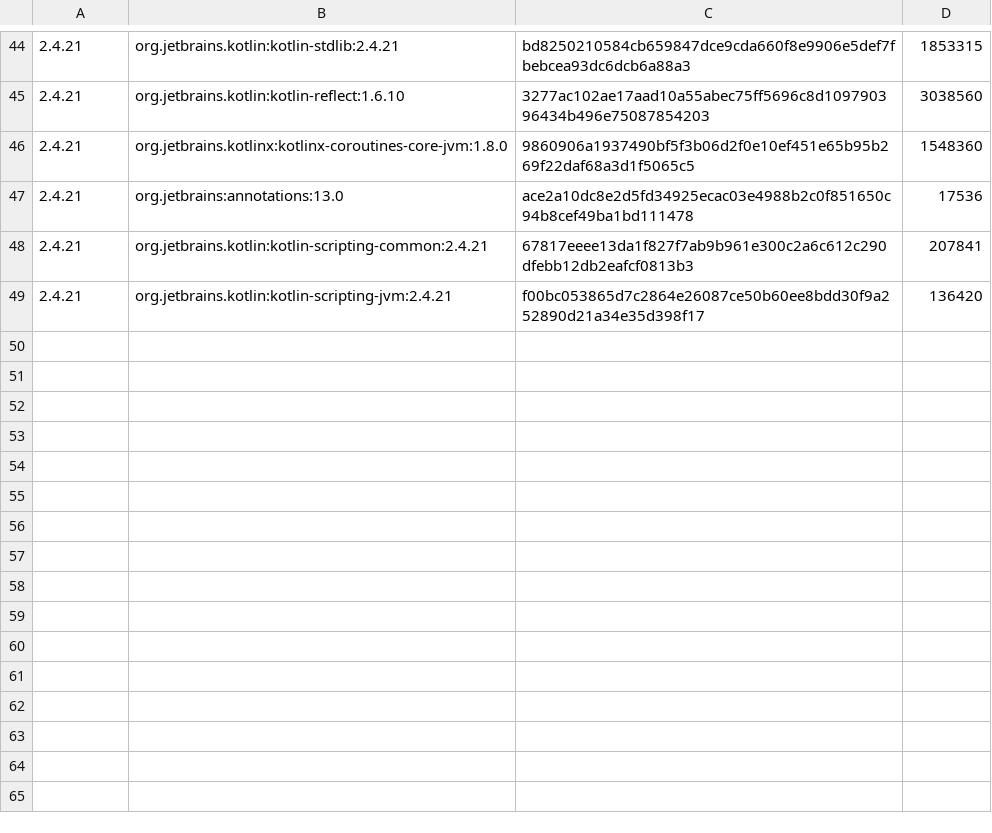
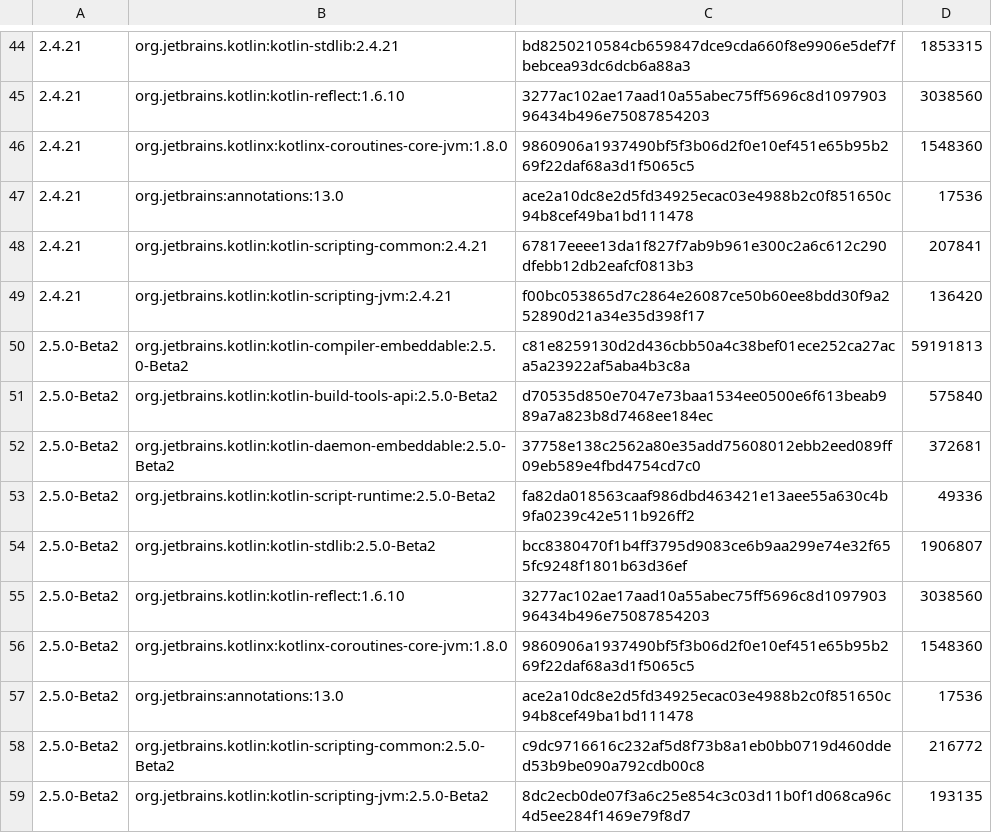
Before and after one commit to qnox/krusty, a TSV file: crates/krusty-plugin-host/src/pins/kotlin-compiler.tsv, drawn as a sheet; only a part is shown, gaps mark what is left out; the diff names each change by its address in the sheet, - before the commit and + after, or states it on an @@ line.

Commit message:
Support Kotlin 2.5.0-Beta2
Kotlin 2.5.0 has no stable release. 2.5.0-Beta2 stays its own identity,
ordered before a future 2.5.0, and the compiler, plugin, and CI matrices
take it from kotlin-versions.

```diff
--- a/crates/krusty-plugin-host/src/pins/kotlin-compiler.tsv
+++ b/crates/krusty-plugin-host/src/pins/kotlin-compiler.tsv
+row 50: 2.5.0-Beta2 | org.jetbrains.kotlin:kotlin-compiler-embeddable:2.5.0-Beta2 | c81e8259130d2d436cbb50a4c38bef01ece252ca27aca5a23922af5aba4b3c8a | 59191813
+row 51: 2.5.0-Beta2 | org.jetbrains.kotlin:kotlin-build-tools-api:2.5.0-Beta2 | d70535d850e7047e73baa1534ee0500e6f613beab989a7a823b8d7468ee184ec | 575840
+row 52: 2.5.0-Beta2 | org.jetbrains.kotlin:kotlin-daemon-embeddable:2.5.0-Beta2 | 37758e138c2562a80e35add75608012ebb2eed089ff09eb589e4fbd4754cd7c0 | 372681
+row 53: 2.5.0-Beta2 | org.jetbrains.kotlin:kotlin-script-runtime:2.5.0-Beta2 | fa82da018563caaf986dbd463421e13aee55a630c4b9fa0239c42e511b926ff2 | 49336
+row 54: 2.5.0-Beta2 | org.jetbrains.kotlin:kotlin-stdlib:2.5.0-Beta2 | bcc8380470f1b4ff3795d9083ce6b9aa299e74e32f655fc9248f1801b63d36ef | 1906807
+row 55: 2.5.0-Beta2 | org.jetbrains.kotlin:kotlin-reflect:1.6.10 | 3277ac102ae17aad10a55abec75ff5696c8d109790396434b496e75087854203 | 3038560
+row 56: 2.5.0-Beta2 | org.jetbrains.kotlinx:kotlinx-coroutines-core-jvm:1.8.0 | 9860906a1937490bf5f3b06d2f0e10ef451e65b95b269f22daf68a3d1f5065c5 | 1548360
+row 57: 2.5.0-Beta2 | org.jetbrains:annotations:13.0 | ace2a10dc8e2d5fd34925ecac03e4988b2c0f851650c94b8cef49ba1bd111478 | 17536
+row 58: 2.5.0-Beta2 | org.jetbrains.kotlin:kotlin-scripting-common:2.5.0-Beta2 | c9dc9716616c232af5d8f73b8a1eb0bb0719d460dded53b9be090a792cdb00c8 | 216772
+row 59: 2.5.0-Beta2 | org.jetbrains.kotlin:kotlin-scripting-jvm:2.5.0-Beta2 | 8dc2ecb0de07f3a6c25e854c3c03d11b0f1d068ca96c4d5ee284f1469e79f8d7 | 193135
```
Also changed, not shown: 27 other files.
